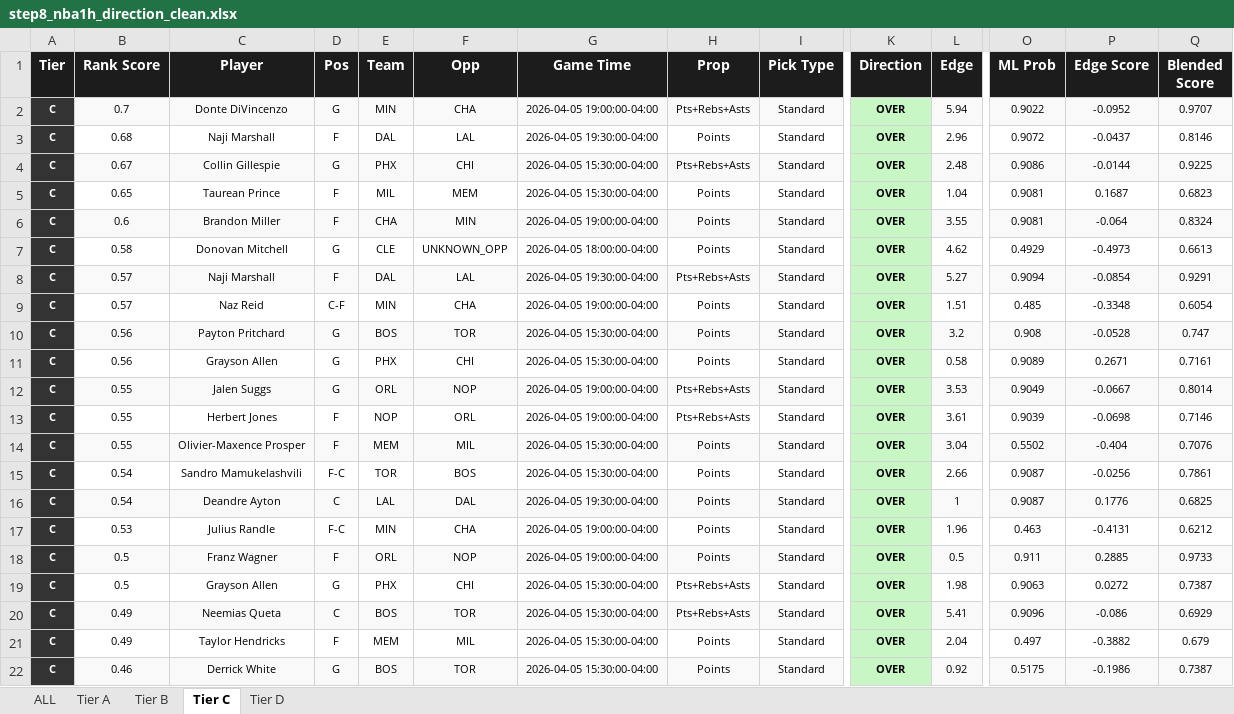
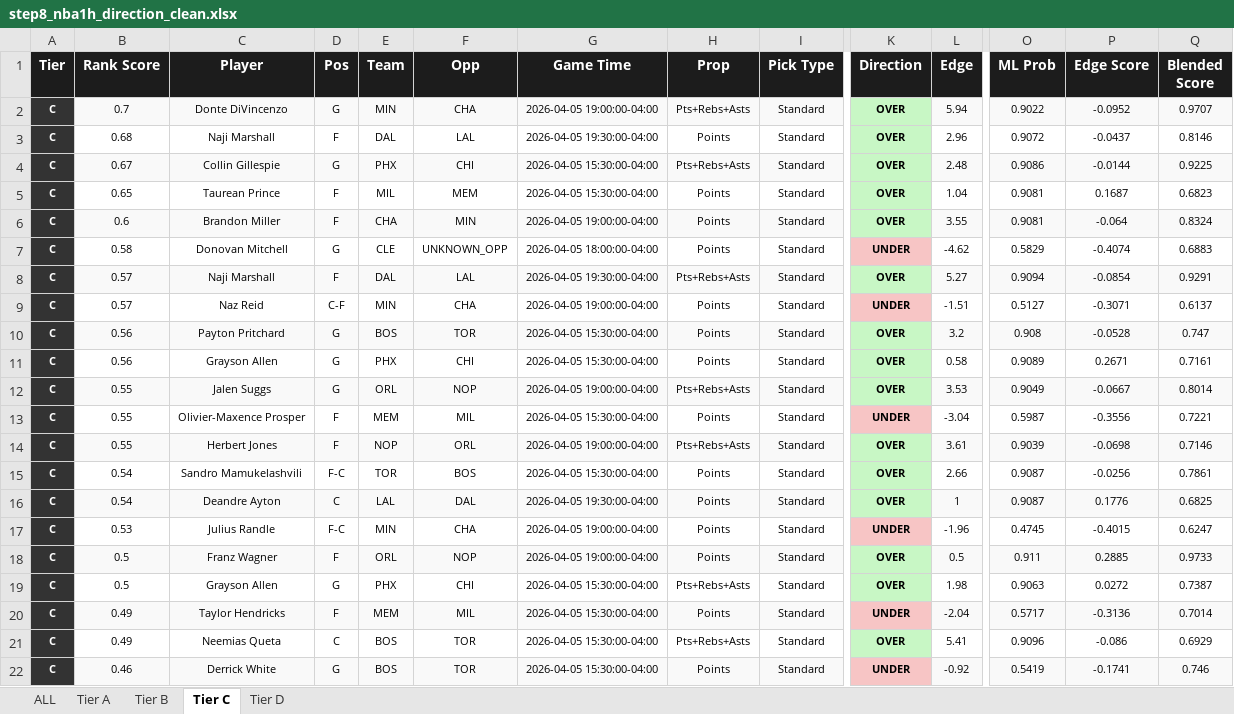
Before and after one commit to halekevi/nba-pipelines, an Excel workbook: NBA/step8_nba1h_direction_clean.xlsx, sheet Tier C, drawn as a sheet; only a part is shown, gaps mark what is left out; values as stored, in another font and other column widths than the file's, no borders; removed rows and columns are numbered as before the commit, all else as after; rows hold the shown columns only; the diff covers the shown part only; the diff names each change by its address in the sheet, - before the commit and + after, or states it on an @@ line.

```diff
--- a/NBA/step8_nba1h_direction_clean.xlsx (sheet Tier C)
+++ b/NBA/step8_nba1h_direction_clean.xlsx (sheet Tier C)
-K7 (Direction): OVER
+K7 (Direction): UNDER
-K7 fill: #C8F7C5
+K7 fill: #F7C5C5
-L7 (Edge): 4.62
+L7 (Edge): -4.62
-O7 (ML Prob): 0.4929
+O7 (ML Prob): 0.5829
-P7 (Edge Score): -0.4973
+P7 (Edge Score): -0.4074
-Q7 (Blended Score): 0.6613
+Q7 (Blended Score): 0.6883
-K9 (Direction): OVER
+K9 (Direction): UNDER
-K9 fill: #C8F7C5
+K9 fill: #F7C5C5
-L9 (Edge): 1.51
+L9 (Edge): -1.51
-O9 (ML Prob): 0.485
+O9 (ML Prob): 0.5127
-P9 (Edge Score): -0.3348
+P9 (Edge Score): -0.3071
-Q9 (Blended Score): 0.6054
+Q9 (Blended Score): 0.6137
+row 13: C | 0.55 | Olivier-Maxence Prosper | F | MEM | MIL | 2026-04-05 15:30:00-04:00 | Points | Standard | UNDER | -3.04 | 0.5987 | -0.3556 | 0.7221
-B14:I14 fill: none
+B14:I14 fill: #F9F9F9
-L14:Q14 fill: none
+L14:Q14 fill: #F9F9F9
-row 14: C | 0.55 | Olivier-Maxence Prosper | F | MEM | MIL | 2026-04-05 15:30:00-04:00 | Points | Standard | OVER | 3.04 | 0.5502 | -0.404 | 0.7076
-K17 (Direction): OVER
+K17 (Direction): UNDER
-K17 fill: #C8F7C5
+K17 fill: #F7C5C5
-L17 (Edge): 1.96
+L17 (Edge): -1.96
-O17 (ML Prob): 0.463
+O17 (ML Prob): 0.4745
-P17 (Edge Score): -0.4131
+P17 (Edge Score): -0.4015
-Q17 (Blended Score): 0.6212
+Q17 (Blended Score): 0.6247
+row 20: C | 0.49 | Taylor Hendricks | F | MEM | MIL | 2026-04-05 15:30:00-04:00 | Points | Standard | UNDER | -2.04 | 0.5717 | -0.3136 | 0.7014
-B21:I21 fill: #F9F9F9
+B21:I21 fill: none
-L21:Q21 fill: #F9F9F9
+L21:Q21 fill: none
-row 21: C | 0.49 | Taylor Hendricks | F | MEM | MIL | 2026-04-05 15:30:00-04:00 | Points | Standard | OVER | 2.04 | 0.497 | -0.3882 | 0.679
-K22 (Direction): OVER
+K22 (Direction): UNDER
-K22 fill: #C8F7C5
+K22 fill: #F7C5C5
-L22 (Edge): 0.92
+L22 (Edge): -0.92
-O22 (ML Prob): 0.5175
+O22 (ML Prob): 0.5419
-P22 (Edge Score): -0.1986
+P22 (Edge Score): -0.1741
-Q22 (Blended Score): 0.7387
+Q22 (Blended Score): 0.746
```
Also changed, not shown: 20 edited cells and cell formats elsewhere in this sheet, sheet ALL, sheet Tier D, sheet Tier B, MLB/step8_mlb_direction_clean.xlsx, NBA/step8_nba1q_direction_clean.xlsx, 6 other files.
